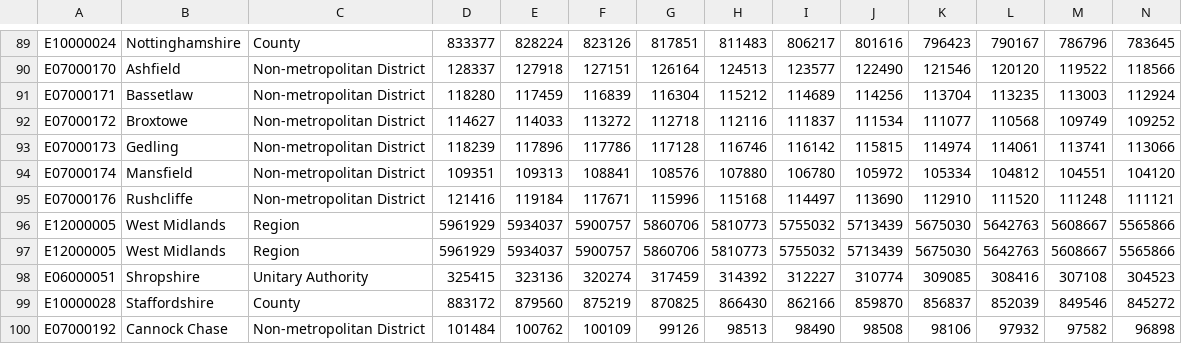
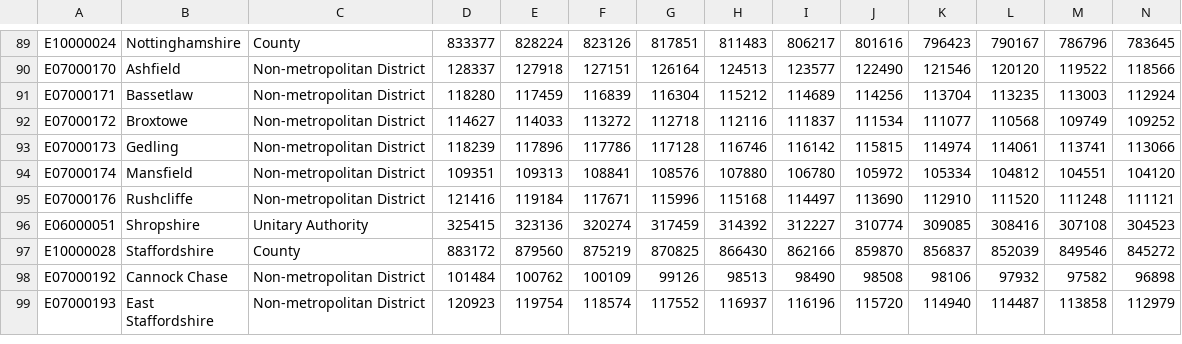
Before and after one commit to NearAndDistant/ruk, a CSV file: data_scripts/outputs/uk_pop_1991_to_2020.csv, drawn as a sheet; only a part is shown, gaps mark what is left out; the shorter side is filled out with more unchanged rows; rows hold the shown columns only; the diff names each change by its address in the sheet, - before the commit and + after, or states it on an @@ line.

Commit message:
West Midlands bug

```diff
--- a/data_scripts/outputs/uk_pop_1991_to_2020.csv
+++ b/data_scripts/outputs/uk_pop_1991_to_2020.csv
-row 96: E12000005 | West Midlands | Region | 5961929 | 5934037 | 5900757 | 5860706 | 5810773 | 5755032 | 5713439 | 5675030 | 5642763 | 5608667 | 5565866
-row 97: E12000005 | West Midlands | Region | 5961929 | 5934037 | 5900757 | 5860706 | 5810773 | 5755032 | 5713439 | 5675030 | 5642763 | 5608667 | 5565866
```
